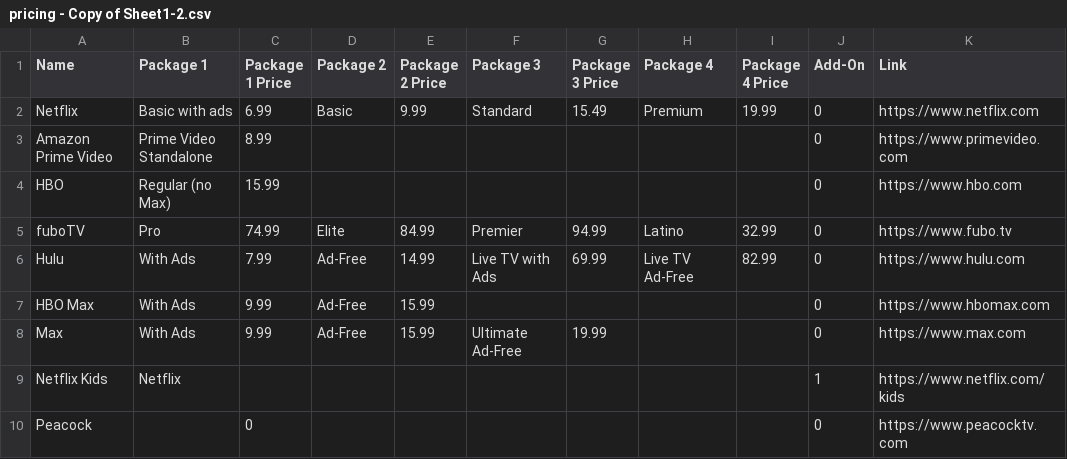
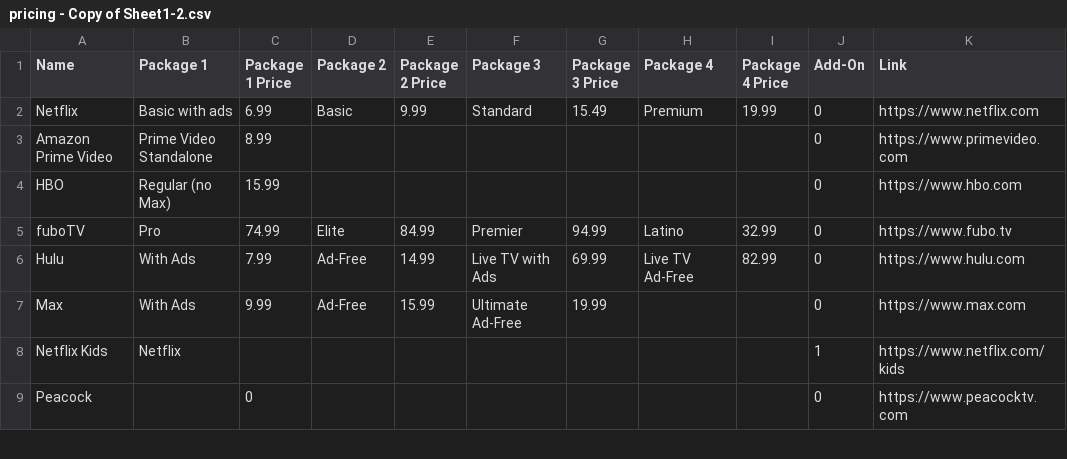
Before and after one commit to eliotjones1/StreamLine-Backend, a CSV file: api/random/pricing - Copy of Sheet1-2.csv, drawn as a sheet; only a part is shown.

```diff
--- a/api/random/pricing - Copy of Sheet1-2.csv
+++ b/api/random/pricing - Copy of Sheet1-2.csv
@@ -6,3 +6,2 @@ fuboTV,Pro,74.99,Elite,84.99,Premier,94.99,Latino,32.99,0,https://www.fubo.tv
 Hulu,With Ads,7.99,Ad-Free,14.99,Live TV with Ads,69.99,Live TV Ad-Free,82.99,0,https://www.hulu.com
-HBO Max,With Ads,9.99,Ad-Free,15.99,,,,,0,https://www.hbomax.com
 Max,With Ads,9.99,Ad-Free,15.99,Ultimate Ad-Free,19.99,,,0,https://www.max.com
```
Also changed, not shown: api/random/serviceImages.csv.
